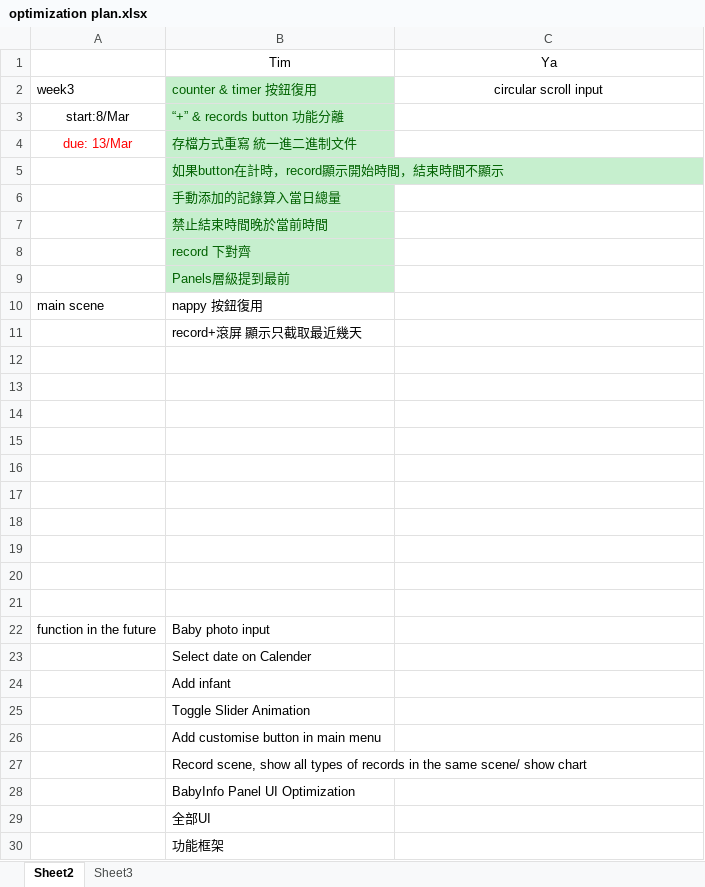
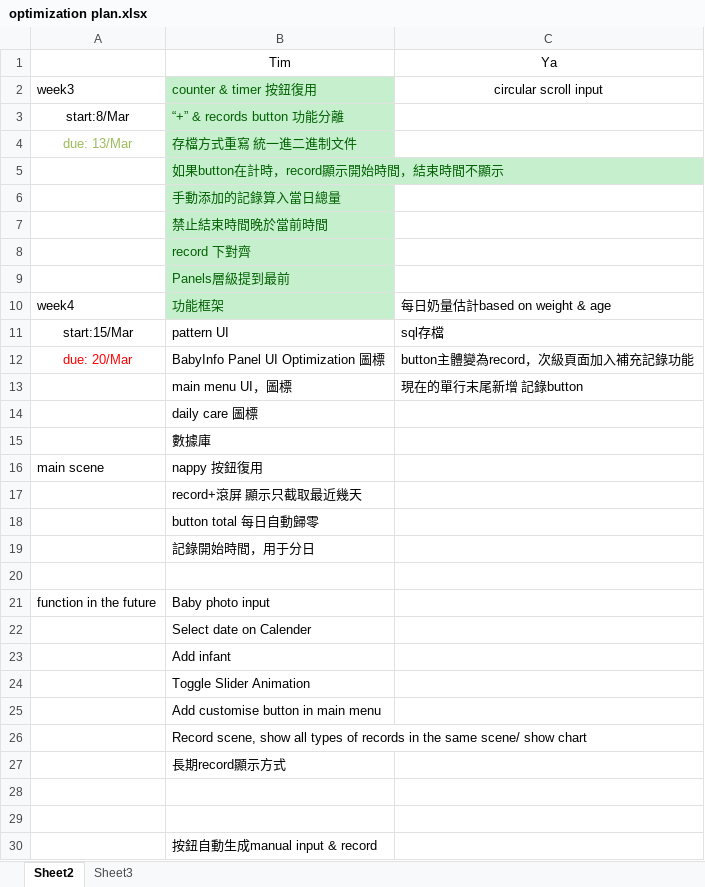
Before and after one commit to TeenYoung/MomoMonitor, an Excel workbook: plan/optimization plan.xlsx, sheet Sheet2, drawn as a sheet; values as stored, in another font and other column widths than the file's, no borders; removed rows and columns are numbered as before the commit, all else as after; the diff names each change by its address in the sheet, - before the commit and + after, or states it on an @@ line.

Commit message:
week4 plan

```diff
--- a/plan/optimization plan.xlsx (sheet Sheet2)
+++ b/plan/optimization plan.xlsx (sheet Sheet2)
-A4 text colour: #FF0000
+A4 text colour: #9BBB59
+row 10: week4 | 功能框架 | 每日奶量估計based on weight & age
+row 11: start:15/Mar | pattern UI | sql存檔
+row 12: due: 20/Mar | BabyInfo Panel UI Optimization 圖標 | button主體變為record，次級頁面加入補充記錄功能
+row 13:  | main menu UI，圖標 | 現在的單行末尾新增 記錄button
+row 14:  | daily care 圖標
+row 15:  | 數據庫
-B18: (empty)
+B18: button total 每日自動歸零
-B19: (empty)
+B19: 記錄開始時間，用于分日
-row 14: (empty)
-row 15: (empty)
-row 16: (empty)
-row 17: (empty)
-row 18: (empty)
-row 19: (empty)
-row 20: (empty)
-B27: BabyInfo Panel UI Optimization
+B27: 長期record顯示方式
-B28: 全部UI
+B28: (empty)
+row 29: (empty)
-B30: 功能框架
+B30: 按鈕自動生成manual input & record
```
Also changed, not shown: sheet Sheet3.
